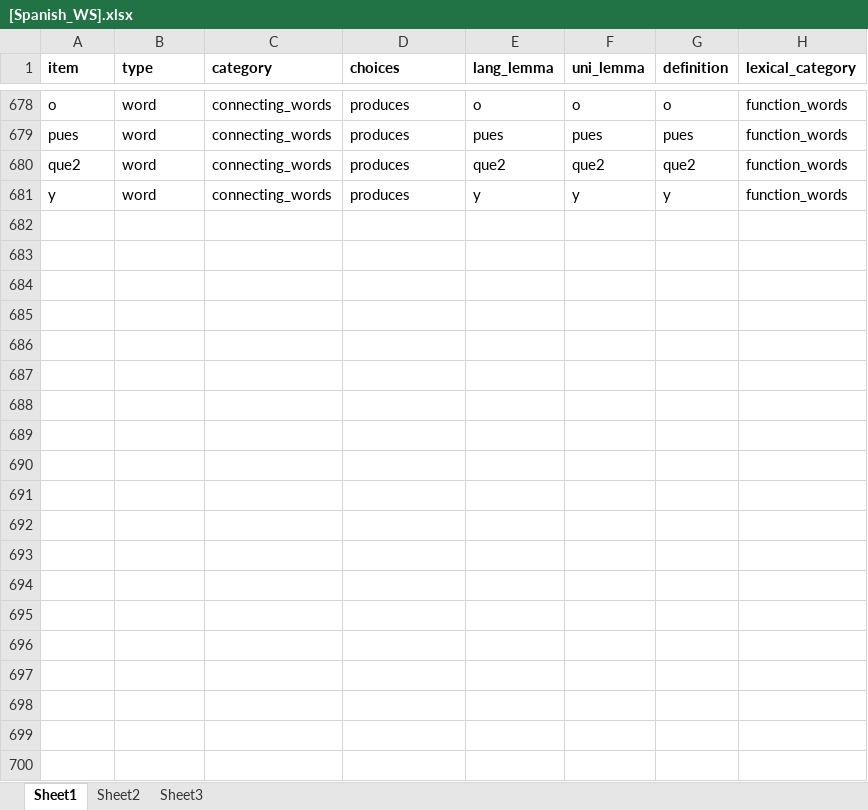
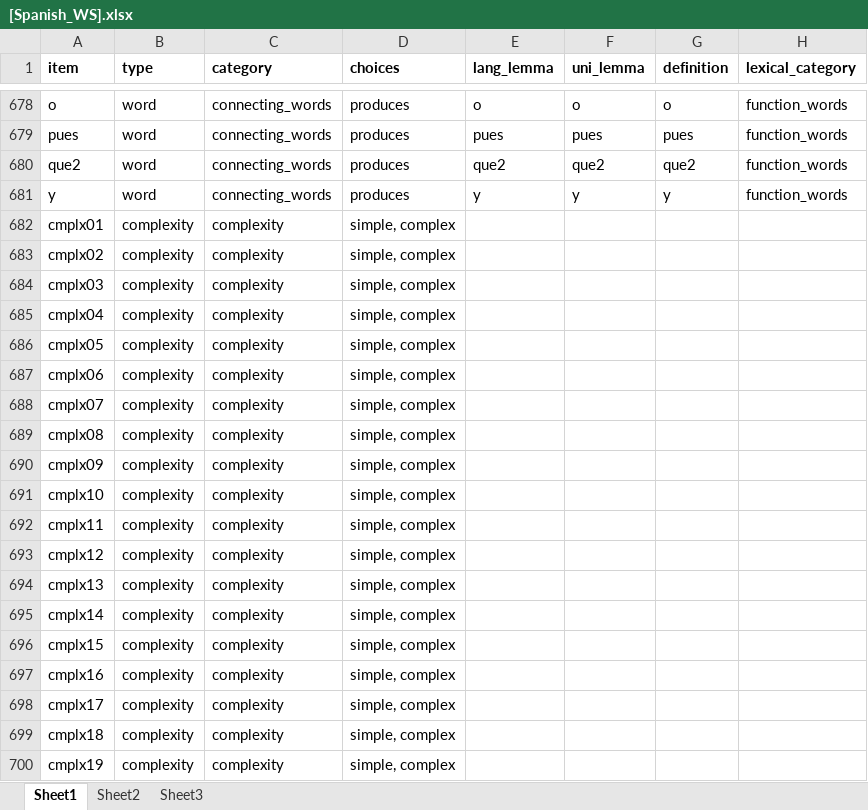
Before and after one commit to langcog/wordbank, an Excel workbook: raw_data/Spanish_WS/[Spanish_WS].xlsx, sheet Sheet1, drawn as a sheet; only a part is shown, gaps mark what is left out; values as stored, in another font and other column widths than the file's, no borders; the diff covers the shown part only; the diff names each change by its address in the sheet, - before the commit and + after, or states it on an @@ line.

Commit message:
added grammar data to Spanish WS

```diff
--- a/raw_data/Spanish_WS/[Spanish_WS].xlsx (sheet Sheet1)
+++ b/raw_data/Spanish_WS/[Spanish_WS].xlsx (sheet Sheet1)
+row 682: cmplx01 | complexity | complexity | simple, complex
+row 683: cmplx02 | complexity | complexity | simple, complex
+row 684: cmplx03 | complexity | complexity | simple, complex
+row 685: cmplx04 | complexity | complexity | simple, complex
+row 686: cmplx05 | complexity | complexity | simple, complex
+row 687: cmplx06 | complexity | complexity | simple, complex
+row 688: cmplx07 | complexity | complexity | simple, complex
+row 689: cmplx08 | complexity | complexity | simple, complex
+row 690: cmplx09 | complexity | complexity | simple, complex
+row 691: cmplx10 | complexity | complexity | simple, complex
+row 692: cmplx11 | complexity | complexity | simple, complex
+row 693: cmplx12 | complexity | complexity | simple, complex
+row 694: cmplx13 | complexity | complexity | simple, complex
+row 695: cmplx14 | complexity | complexity | simple, complex
+row 696: cmplx15 | complexity | complexity | simple, complex
+row 697: cmplx16 | complexity | complexity | simple, complex
+row 698: cmplx17 | complexity | complexity | simple, complex
+row 699: cmplx18 | complexity | complexity | simple, complex
+row 700: cmplx19 | complexity | complexity | simple, complex
```
Also changed, not shown: 43 added rows elsewhere in this sheet, 4 other files.
